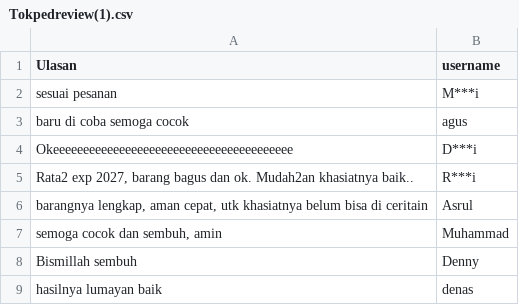
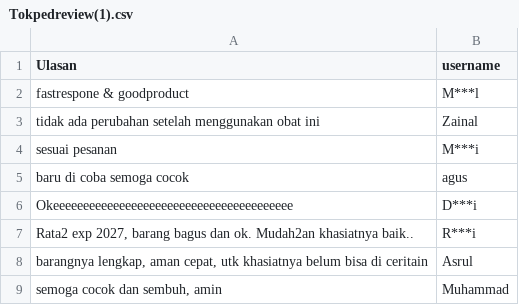
Before and after one commit to haibre/Web-Scrapping-review, a CSV file: Tokpedreview(1).csv, drawn as a sheet; only a part is shown; the shorter side is filled out with more unchanged rows; the diff covers the shown part only.

```diff
--- a/Tokpedreview(1).csv
+++ b/Tokpedreview(1).csv
@@ -1,2 +1,4 @@
 Ulasan,username
+fastrespone & goodproduct,M***l
+tidak ada perubahan setelah menggunakan obat ini,Zainal
 sesuai pesanan,M***i
```
Also changed, not shown: 55 added rows elsewhere in this file, 2 other files.
